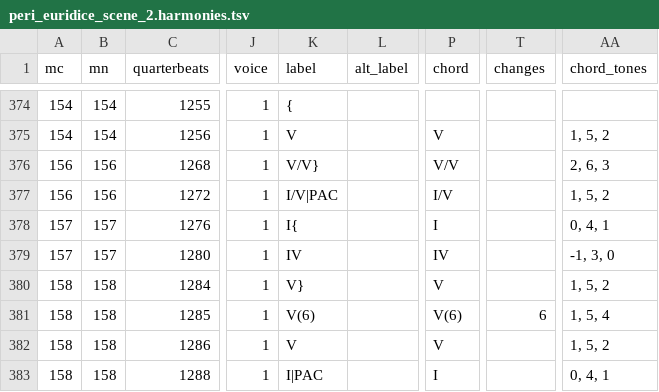
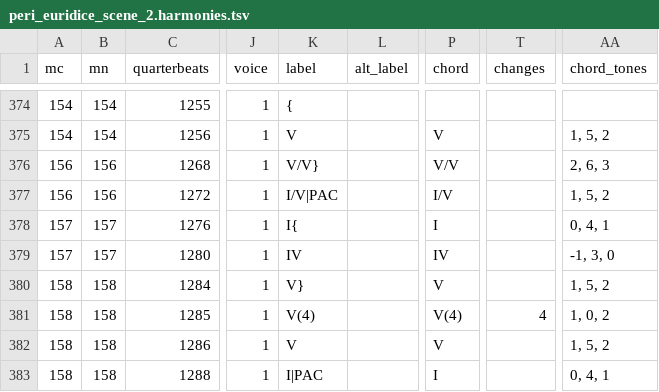
Before and after one commit to DCMLab/peri_euridice, a TSV file: harmonies/peri_euridice_scene_2.harmonies.tsv, drawn as a sheet; only a part is shown, gaps mark what is left out; the diff names each change by its address in the sheet, - before the commit and + after, or states it on an @@ line.

```diff
--- a/harmonies/peri_euridice_scene_2.harmonies.tsv
+++ b/harmonies/peri_euridice_scene_2.harmonies.tsv
-K381 (label): V(6)
+K381 (label): V(4)
-P381 (chord): V(6)
+P381 (chord): V(4)
-T381 (changes): 6
+T381 (changes): 4
-AA381 (chord_tones): 1, 5, 4
+AA381 (chord_tones): 1, 0, 2
```
Also changed, not shown: reviewed/peri_euridice_scene_2_reviewed.tsv, 3 other files.
